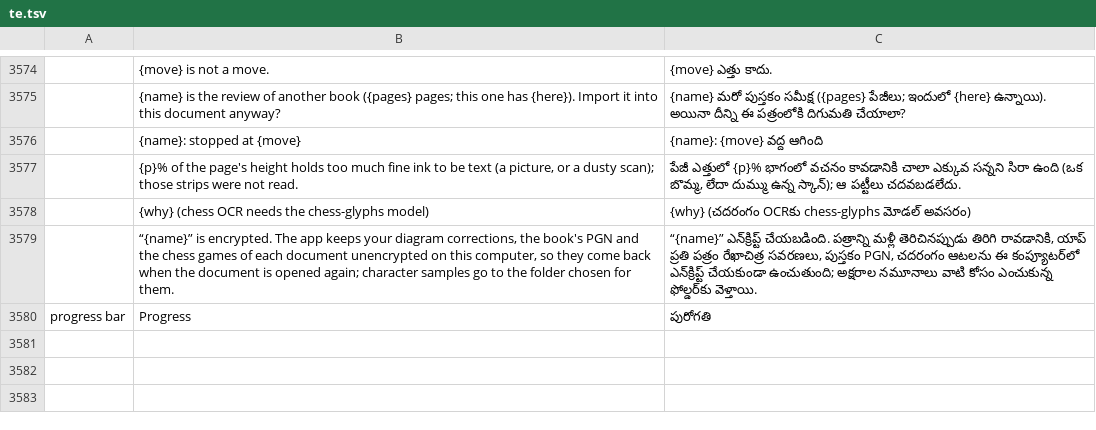
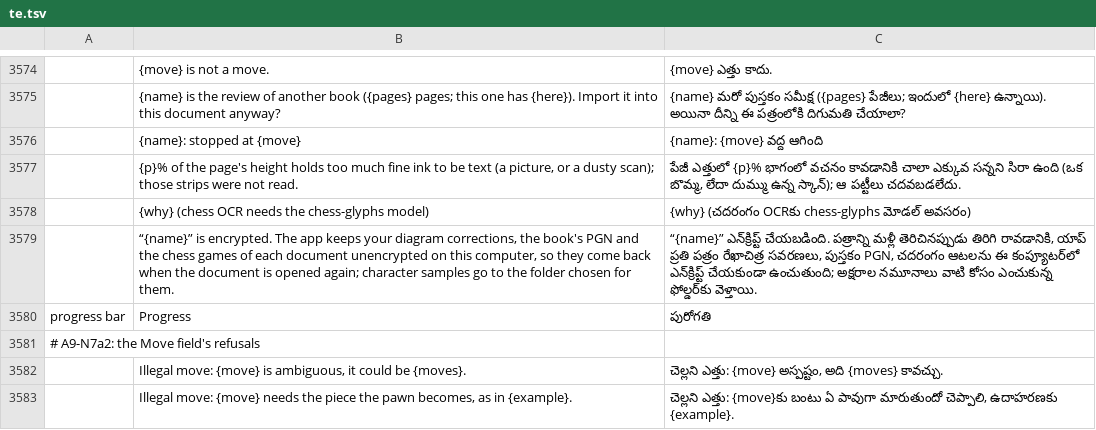
Before and after one commit to DarcioAlberico/pdfcraft-xadrez, a TSV file: crates/ui-egui/src/i18n/te.tsv, drawn as a sheet; only a part is shown, gaps mark what is left out; the diff names each change by its address in the sheet, - before the commit and + after, or states it on an @@ line.

```diff
--- a/crates/ui-egui/src/i18n/te.tsv
+++ b/crates/ui-egui/src/i18n/te.tsv
+row 3581: # A9-N7a2: the Move field's refusals
+row 3582:  | Illegal move: {move} is ambiguous, it could be {moves}. | చెల్లని ఎత్తు: {move} అస్పష్టం, అది {moves} కావచ్చు.
+row 3583:  | Illegal move: {move} needs the piece the pawn becomes, as in {example}. | చెల్లని ఎత్తు: {move}కు బంటు ఏ పావుగా మారుతుందో చెప్పాలి, ఉదాహరణకు {example}.
```
Also changed, not shown: crates/ui-egui/src/i18n/el.tsv, crates/ui-egui/src/i18n/pl.tsv, 2 other files.
